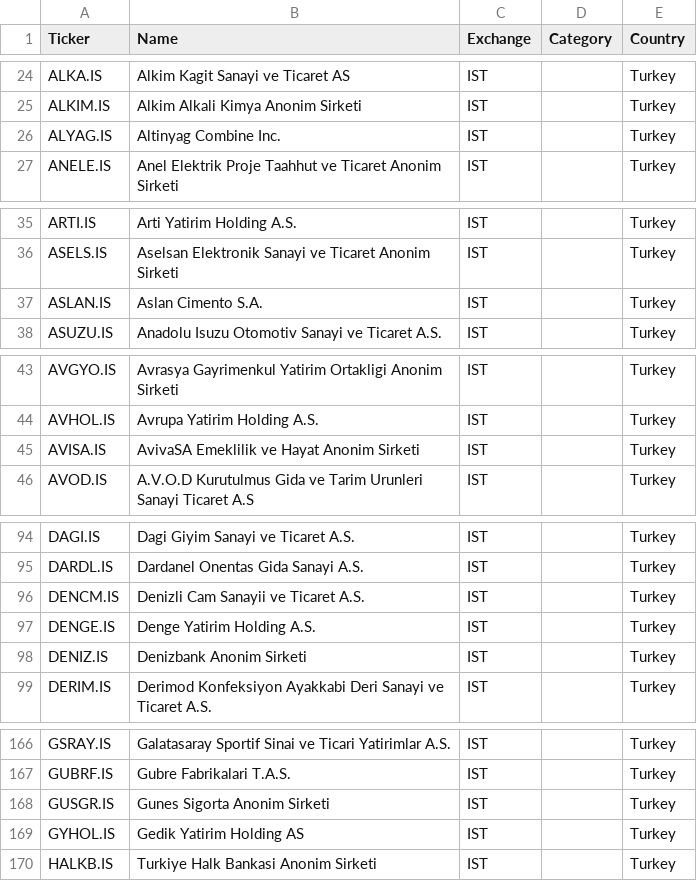
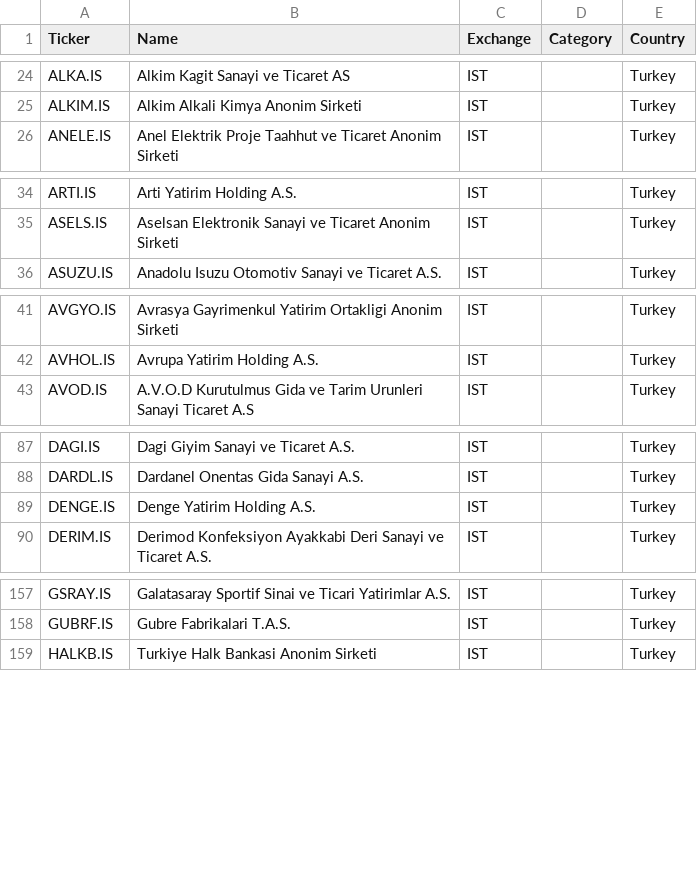
Before and after one commit to borasavkar/bist, a CSV file: docs/bist.csv, drawn as a sheet; only a part is shown, gaps mark what is left out; the diff covers the shown part only; the diff names each change by its address in the sheet, - before the commit and + after, or states it on an @@ line.

```diff
--- a/docs/bist.csv
+++ b/docs/bist.csv
-row 26: ALYAG.IS | Altinyag Combine Inc. | IST |  | Turkey
-row 37: ASLAN.IS | Aslan Cimento S.A. | IST |  | Turkey
-row 45: AVISA.IS | AvivaSA Emeklilik ve Hayat Anonim Sirketi | IST |  | Turkey
-row 96: DENCM.IS | Denizli Cam Sanayii ve Ticaret A.S. | IST |  | Turkey
-row 98: DENIZ.IS | Denizbank Anonim Sirketi | IST |  | Turkey
-row 168: GUSGR.IS | Gunes Sigorta Anonim Sirketi | IST |  | Turkey
-row 169: GYHOL.IS | Gedik Yatirim Holding AS | IST |  | Turkey
```
Also changed, not shown: 18 removed rows and 1 edited cell elsewhere in this file, 1 other file.
